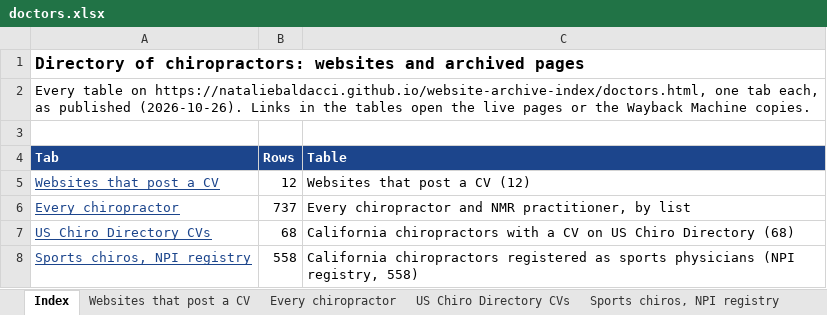
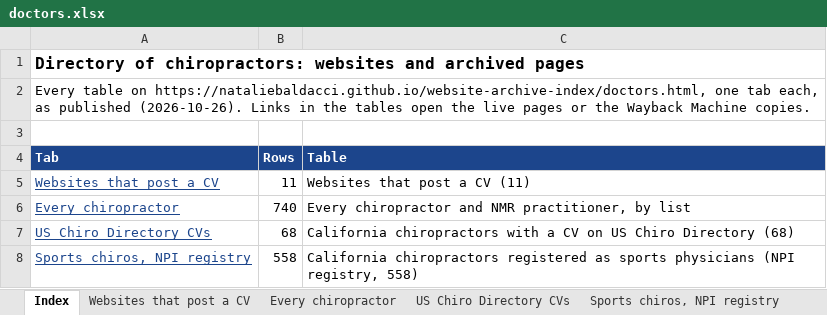
Before and after one commit to nataliebaldacci/website-archive-index, an Excel workbook: downloads/doctors.xlsx, sheet Index, drawn as a sheet; values as stored, in another font and other column widths than the file's, no borders; the diff names each change by its address in the sheet, - before the commit and + after, or states it on an @@ line.

```diff
--- a/downloads/doctors.xlsx (sheet Index)
+++ b/downloads/doctors.xlsx (sheet Index)
-B5 (Rows): 12
+B5 (Rows): 11
-C5 (Table): Websites that post a CV (12)
+C5 (Table): Websites that post a CV (11)
-B6 (Rows): 737
+B6 (Rows): 740
```
Also changed, not shown: sheet Websites that post a CV, sheet Every chiropractor, downloads/ccsp.xlsx, downloads/contracosta.xlsx, 11 other files.
